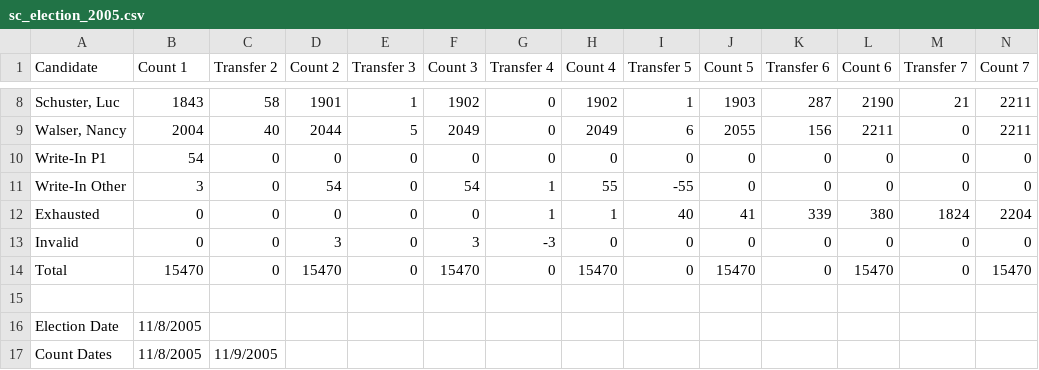
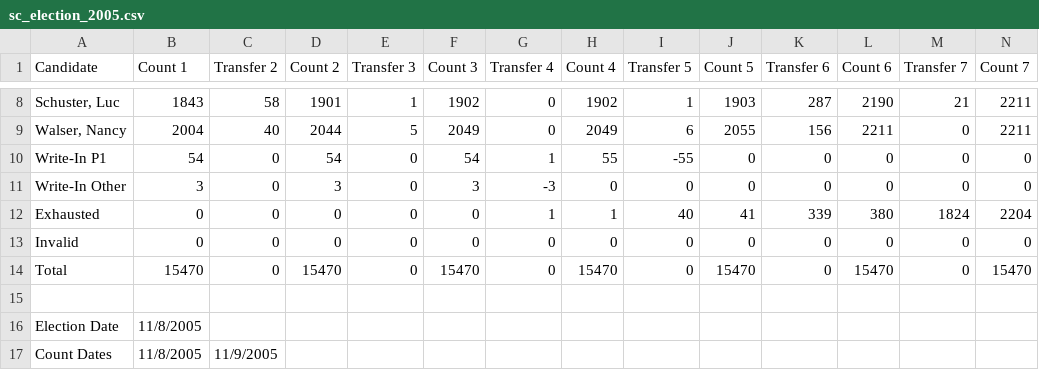
Before and after one commit to cjfman/Cambridge-Review, a CSV file: elections/csvs_sc/sc_election_2005.csv, drawn as a sheet; only a part is shown, gaps mark what is left out.

Commit message:
Fixed school committee 2005

```diff
--- a/elections/csvs_sc/sc_election_2005.csv
+++ b/elections/csvs_sc/sc_election_2005.csv
@@ -9,6 +9,6 @@ Candidate,Count 1,Transfer 2,Count 2,Transfer 3,Count 3,Transfer 4,Count 4,Trans
 "Walser, Nancy",2004,40,2044,5,2049,0,2049,6,2055,156,2211,0,2211
-Write-In P1,54,0,0,0,0,0,0,0,0,0,0,0,0
-Write-In Other,3,0,54,0,54,1,55,-55,0,0,0,0,0
+Write-In P1,54,0,54,0,54,1,55,-55,0,0,0,0,0
+Write-In Other,3,0,3,0,3,-3,0,0,0,0,0,0,0
 Exhausted,0,0,0,0,0,1,1,40,41,339,380,1824,2204
-Invalid,0,0,3,0,3,-3,0,0,0,0,0,0,0
+Invalid,0,0,0,0,0,0,0,0,0,0,0,0,0
 Total,15470,0,15470,0,15470,0,15470,0,15470,0,15470,0,15470
```
